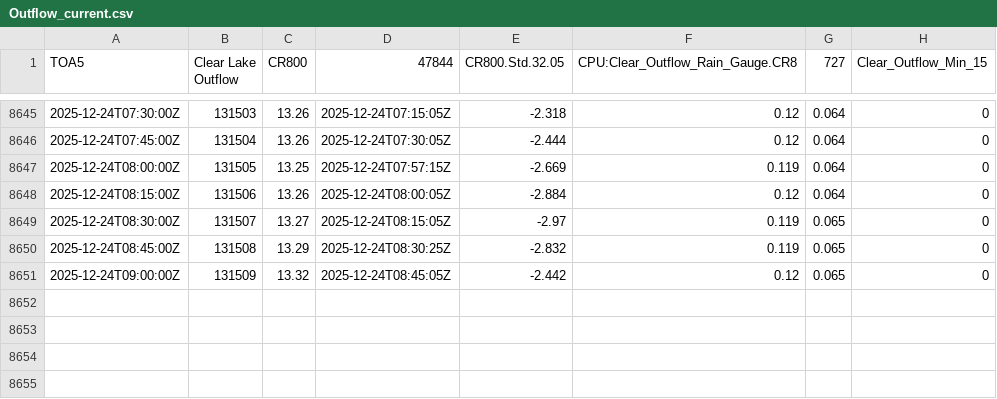
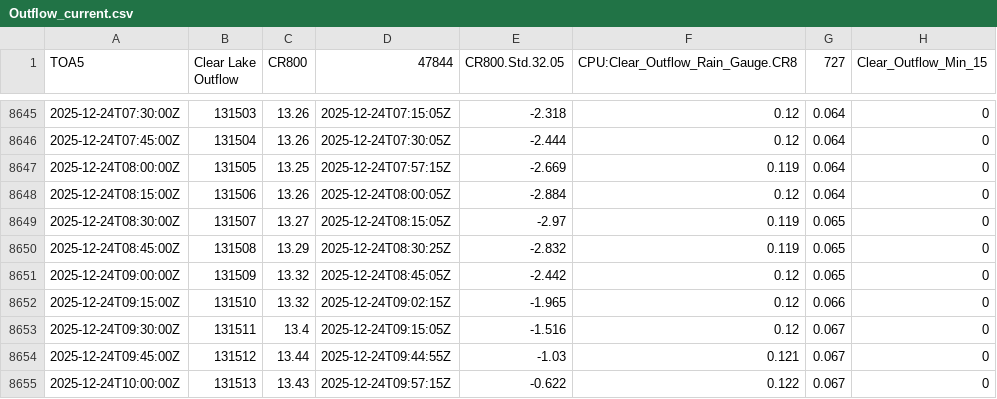
Before and after one commit to hfmanifold/Clear_Lake_ECI, a CSV file: data/Outflow_current.csv, drawn as a sheet; only a part is shown, gaps mark what is left out.

```diff
--- a/data/Outflow_current.csv
+++ b/data/Outflow_current.csv
@@ -8651 +8651,5 @@
 2025-12-24T09:00:00Z,131509,13.32,2025-12-24T08:45:05Z,-2.442,0.12,0.065,0
+2025-12-24T09:15:00Z,131510,13.32,2025-12-24T09:02:15Z,-1.965,0.12,0.066,0
+2025-12-24T09:30:00Z,131511,13.4,2025-12-24T09:15:05Z,-1.516,0.12,0.067,0
+2025-12-24T09:45:00Z,131512,13.44,2025-12-24T09:44:55Z,-1.03,0.121,0.067,0
+2025-12-24T10:00:00Z,131513,13.43,2025-12-24T09:57:15Z,-0.622,0.122,0.067,0
```
Also changed, not shown: data/Cyrus_Brouse_current.csv, data/Harry_Tetters_current.csv, 6 other files.
